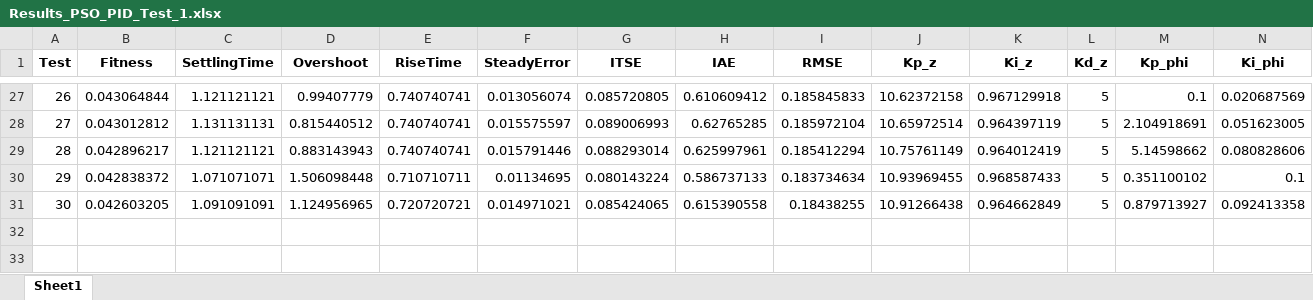
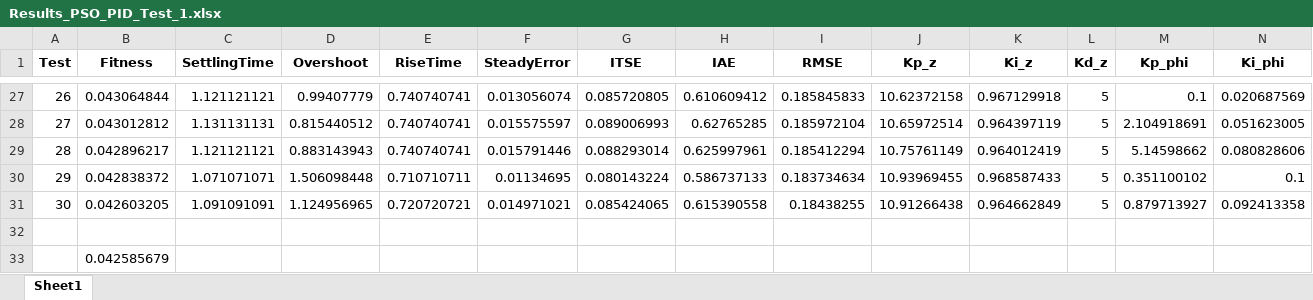
Before and after one commit to Luissf1/QuadrotorPython, an Excel workbook: results/Results_PSO_PID_Test_1.xlsx, sheet Sheet1, drawn as a sheet; only a part is shown, gaps mark what is left out; values as stored, in another font and other column widths than the file's, no borders; rows hold the shown columns only; the diff names each change by its address in the sheet, - before the commit and + after, or states it on an @@ line.

```diff
--- a/results/Results_PSO_PID_Test_1.xlsx (sheet Sheet1)
+++ b/results/Results_PSO_PID_Test_1.xlsx (sheet Sheet1)
+row 32: (empty)
+row 33:  | 0.042585679
```
Also changed, not shown: results/Results_PSO_PID_Test_2.xlsx, results/Results_PSO_PID_Test_3.xlsx, 3 other files.
